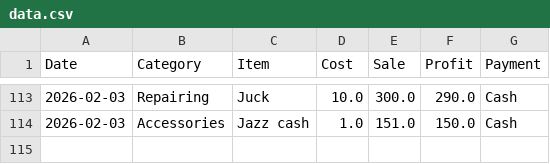
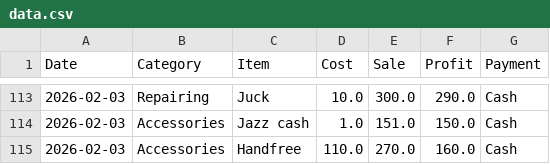
Before and after one commit to alihassankg2006-bit/ALI-MOBILE-COMMUNICATION-1, a CSV file: data.csv, drawn as a sheet; only a part is shown, gaps mark what is left out; the diff names each change by its address in the sheet, - before the commit and + after, or states it on an @@ line.

Commit message:
Added: Handfree (Accessories)

```diff
--- a/data.csv
+++ b/data.csv
+row 115: 2026-02-03 | Accessories | Handfree | 110.0 | 270.0 | 160.0 | Cash
```
